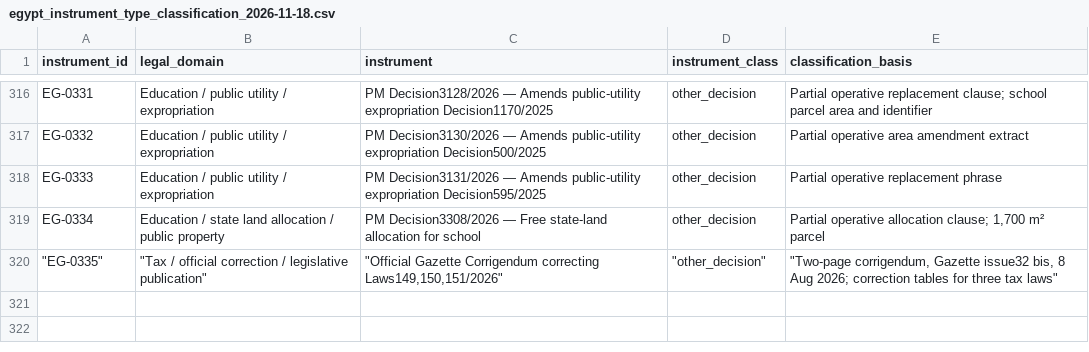
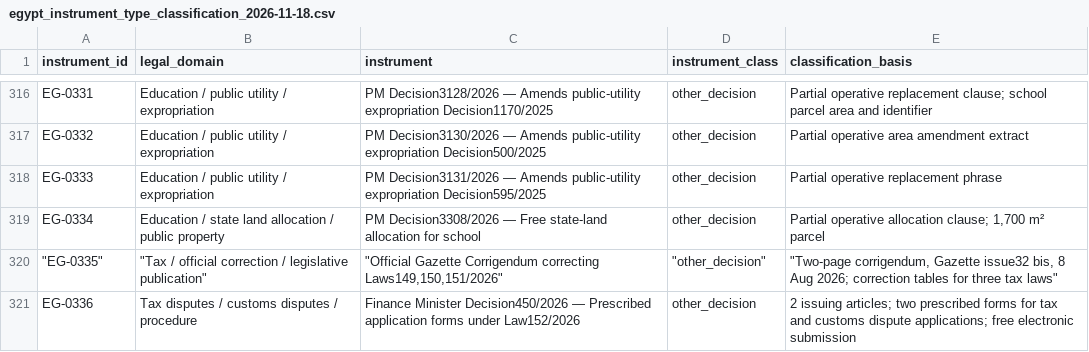
Before and after one commit to abdelmalek384/legal_copilot_latest, a CSV file: data/research/egypt_instrument_type_classification_2026-11-18.csv, drawn as a sheet; only a part is shown, gaps mark what is left out.

Commit message:
Classify Finance Minister Decision 450/2026

```diff
--- a/data/research/egypt_instrument_type_classification_2026-11-18.csv
+++ b/data/research/egypt_instrument_type_classification_2026-11-18.csv
@@ -320 +320,2 @@
 """EG-0335""","""Tax / official correction / legislative publication""","""Official Gazette Corrigendum correcting Laws149,150,151/2026""","""other_decision""","""Two-page corrigendum, Gazette issue32 bis, 8 Aug 2026; correction tables for three tax laws"""
+"EG-0336","Tax disputes / customs disputes / procedure","Finance Minister Decision450/2026 — Prescribed application forms under Law152/2026","other_decision","2 issuing articles; two prescribed forms for tax and customs dispute applications; free electronic submission"
```
